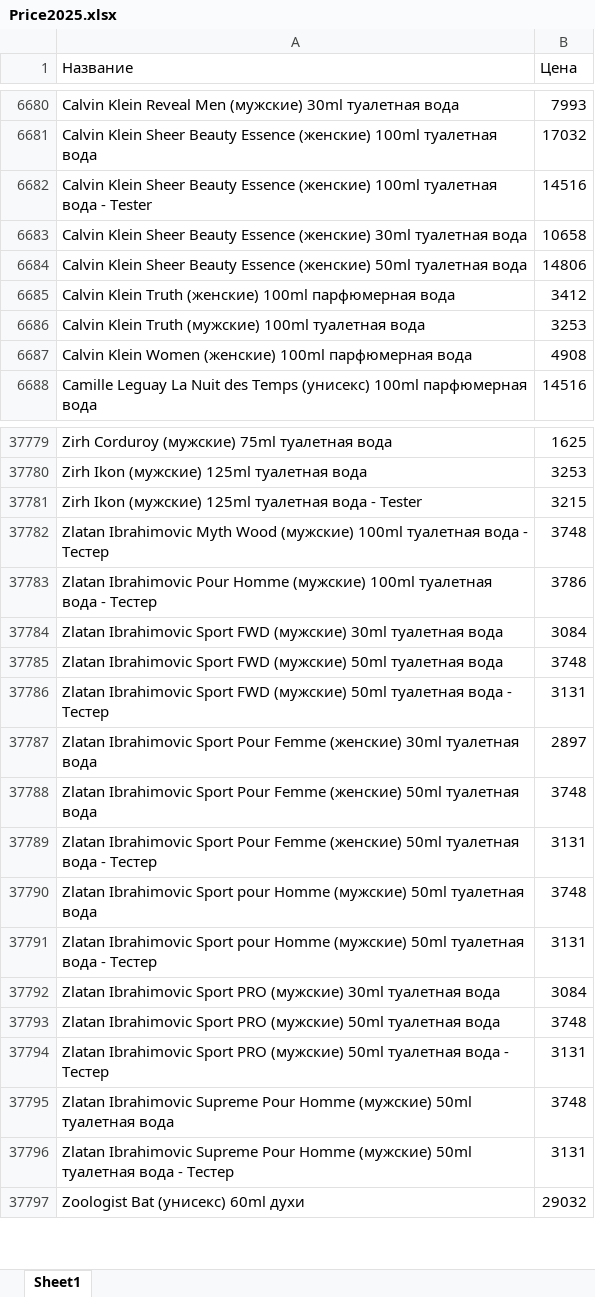
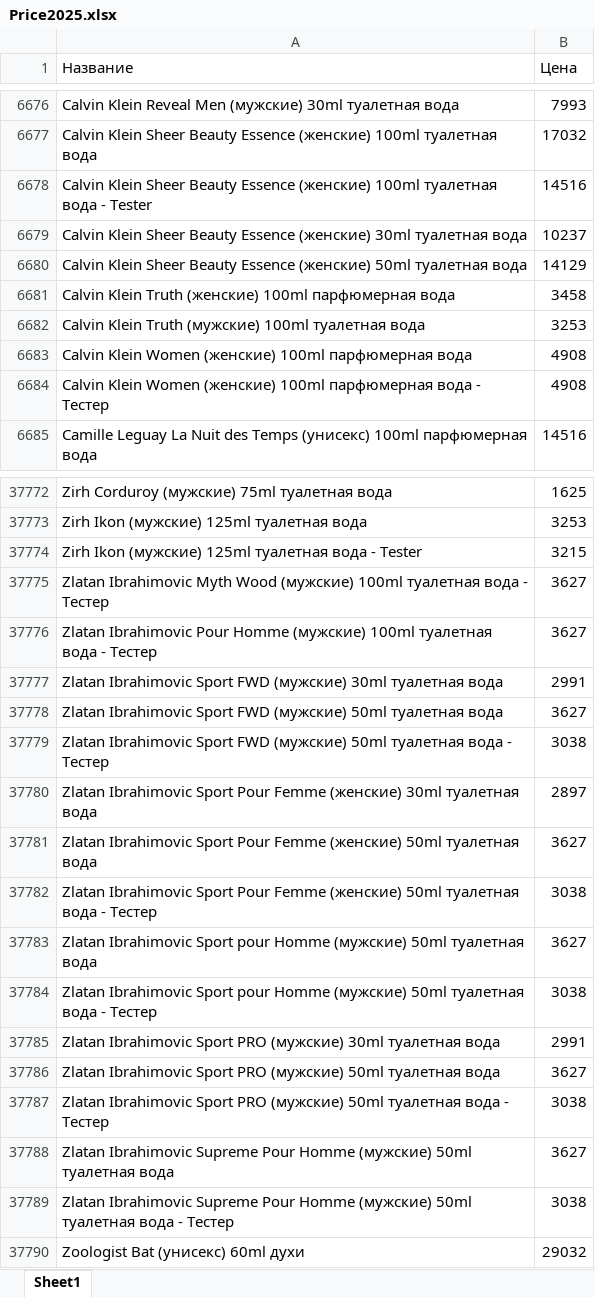
Before and after one commit to dykparf/PL, an Excel workbook: Price2025.xlsx, sheet Sheet1, drawn as a sheet; only a part is shown, gaps mark what is left out; values as stored, in another font and other column widths than the file's, no borders; addresses are those after the commit; the diff covers the shown part only; the diff names each change by its address in the sheet, - before the commit and + after, or states it on an @@ line.

```diff
--- a/Price2025.xlsx (sheet Sheet1)
+++ b/Price2025.xlsx (sheet Sheet1)
-B6679 (Цена): 10658
+B6679 (Цена): 10237
-B6680 (Цена): 14806
+B6680 (Цена): 14129
-B6681 (Цена): 3412
+B6681 (Цена): 3458
+row 6684: Calvin Klein Women (женские) 100ml парфюмерная вода - Тестер | 4908
-B37775 (Цена): 3748
+B37775 (Цена): 3627
-B37776 (Цена): 3786
+B37776 (Цена): 3627
-B37777 (Цена): 3084
+B37777 (Цена): 2991
-B37778 (Цена): 3748
+B37778 (Цена): 3627
-B37779 (Цена): 3131
+B37779 (Цена): 3038
-B37781 (Цена): 3748
+B37781 (Цена): 3627
-B37782 (Цена): 3131
+B37782 (Цена): 3038
-B37783 (Цена): 3748
+B37783 (Цена): 3627
-B37784 (Цена): 3131
+B37784 (Цена): 3038
-B37785 (Цена): 3084
+B37785 (Цена): 2991
-B37786 (Цена): 3748
+B37786 (Цена): 3627
-B37787 (Цена): 3131
+B37787 (Цена): 3038
-B37788 (Цена): 3748
+B37788 (Цена): 3627
-B37789 (Цена): 3131
+B37789 (Цена): 3038
```
Also changed, not shown: 37 added rows, 45 removed rows and 301 edited cells elsewhere in this sheet.
